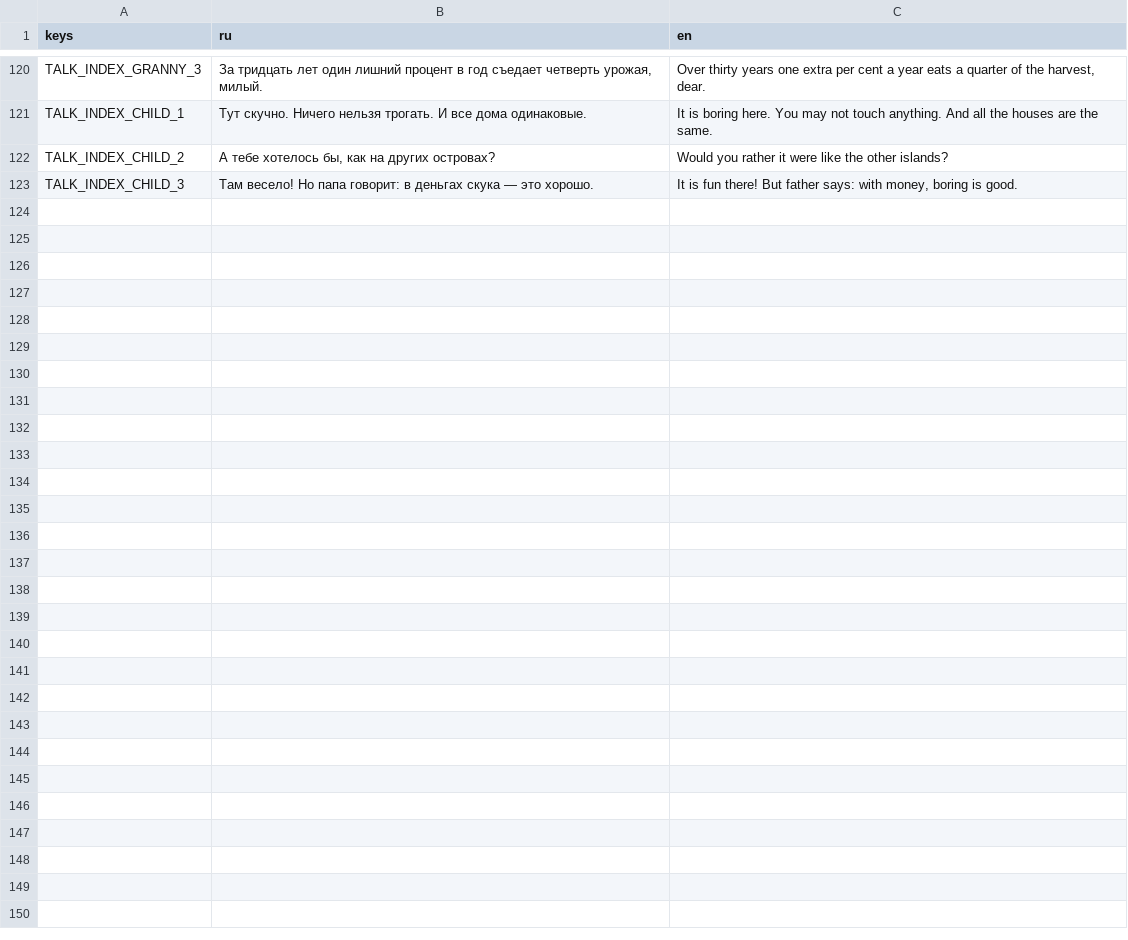
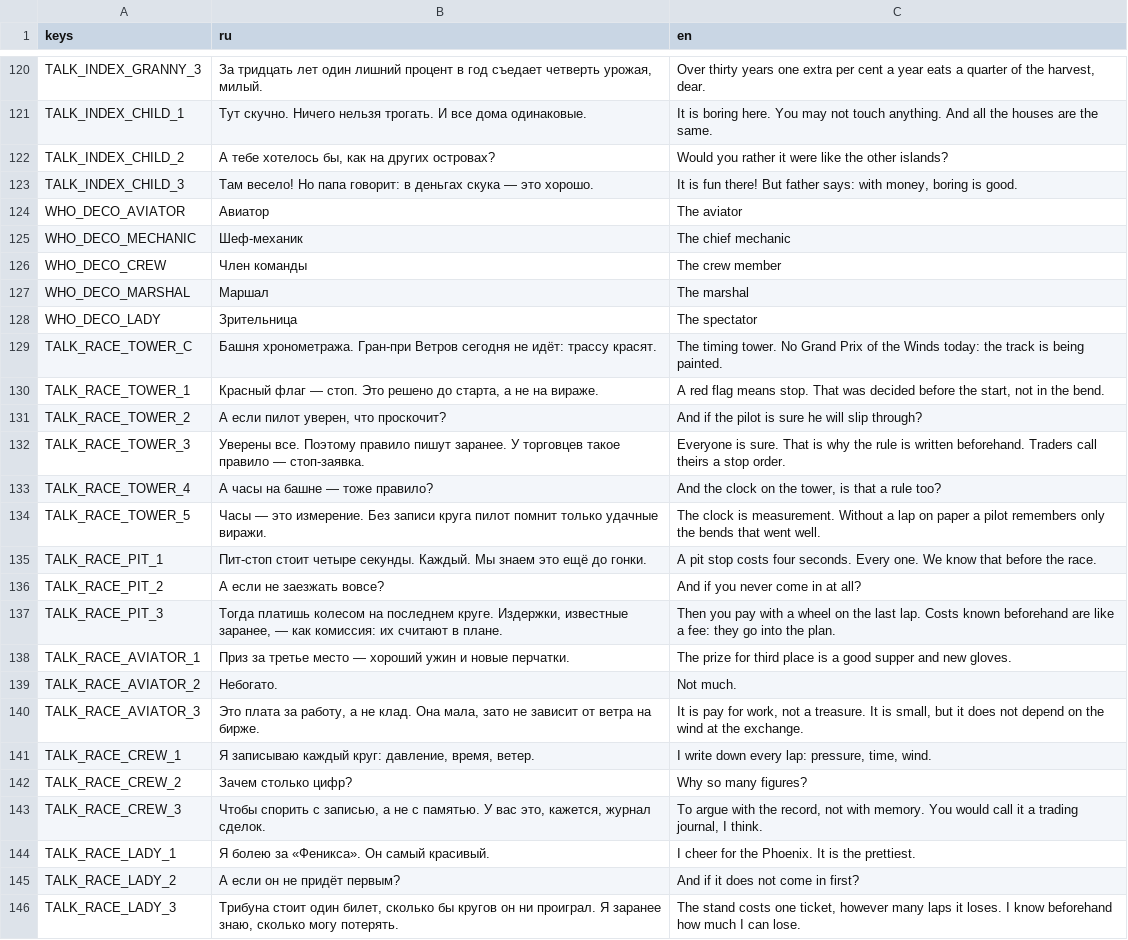
Before and after one commit to Aika8/learning-exchange, a CSV file: game3d/i18n/talk.csv, drawn as a sheet; only a part is shown, gaps mark what is left out.

Commit message:
game3d: the race island — the Grand Prix of the Winds as a streamline art-deco poster; a track in the air on brackets, a timing tower, pit boxes, a grandstand, four skiffs, five islanders; on the flight chart; a place and a style, no mechanics (ADR-0034 Proposed)

```diff
--- a/game3d/i18n/talk.csv
+++ b/game3d/i18n/talk.csv
@@ -123 +123,24 @@ TALK_INDEX_CHILD_2,"А тебе хотелось бы, как на других
 TALK_INDEX_CHILD_3,"Там весело! Но папа говорит: в деньгах скука — это хорошо.","It is fun there! But father says: with money, boring is good."
+WHO_DECO_AVIATOR,Авиатор,The aviator
+WHO_DECO_MECHANIC,Шеф-механик,The chief mechanic
+WHO_DECO_CREW,Член команды,The crew member
+WHO_DECO_MARSHAL,Маршал,The marshal
+WHO_DECO_LADY,Зрительница,The spectator
+TALK_RACE_TOWER_C,"Башня хронометража. Гран-при Ветров сегодня не идёт: трассу красят.","The timing tower. No Grand Prix of the Winds today: the track is being painted."
+TALK_RACE_TOWER_1,"Красный флаг — стоп. Это решено до старта, а не на вираже.","A red flag means stop. That was decided before the start, not in the bend."
+TALK_RACE_TOWER_2,"А если пилот уверен, что проскочит?","And if the pilot is sure he will slip through?"
+TALK_RACE_TOWER_3,"Уверены все. Поэтому правило пишут заранее. У торговцев такое правило — стоп-заявка.","Everyone is sure. That is why the rule is written beforehand. Traders call theirs a stop order."
+TALK_RACE_TOWER_4,"А часы на башне — тоже правило?","And the clock on the tower, is that a rule too?"
+TALK_RACE_TOWER_5,"Часы — это измерение. Без записи круга пилот помнит только удачные виражи.","The clock is measurement. Without a lap on paper a pilot remembers only the bends that went well."
+TALK_RACE_PIT_1,"Пит-стоп стоит четыре секунды. Каждый. Мы знаем это ещё до гонки.","A pit stop costs four seconds. Every one. We know that before the race."
+TALK_RACE_PIT_2,"А если не заезжать вовсе?","And if you never come in at all?"
+TALK_RACE_PIT_3,"Тогда платишь колесом на последнем круге. Издержки, известные заранее, — как комиссия: их считают в плане.","Then you pay with a wheel on the last lap. Costs known beforehand are like a fee: they go into the plan."
+TALK_RACE_AVIATOR_1,"Приз за третье место — хороший ужин и новые перчатки.","The prize for third place is a good supper and new gloves."
+TALK_RACE_AVIATOR_2,"Небогато.","Not much."
+TALK_RACE_AVIATOR_3,"Это плата за работу, а не клад. Она мала, зато не зависит от ветра на бирже.","It is pay for work, not a treasure. It is small, but it does not depend on the wind at the exchange."
+TALK_RACE_CREW_1,"Я записываю каждый круг: давление, время, ветер.","I write down every lap: pressure, time, wind."
+TALK_RACE_CREW_2,"Зачем столько цифр?","Why so many figures?"
+TALK_RACE_CREW_3,"Чтобы спорить с записью, а не с памятью. У вас это, кажется, журнал сделок.","To argue with the record, not with memory. You would call it a trading journal, I think."
+TALK_RACE_LADY_1,"Я болею за «Феникса». Он самый красивый.","I cheer for the Phoenix. It is the prettiest."
+TALK_RACE_LADY_2,"А если он не придёт первым?","And if it does not come in first?"
+TALK_RACE_LADY_3,"Трибуна стоит один билет, сколько бы кругов он ни проиграл. Я заранее знаю, сколько могу потерять.","The stand costs one ticket, however many laps it loses. I know beforehand how much I can lose."
```
Also changed, not shown: game3d/i18n/strings.csv, 54 other files.
